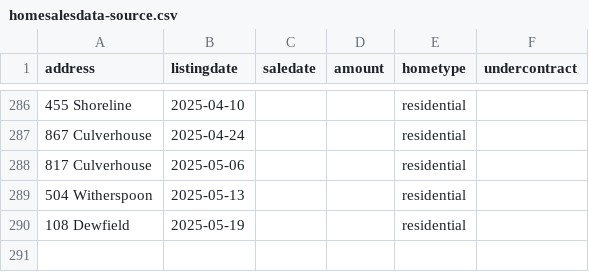
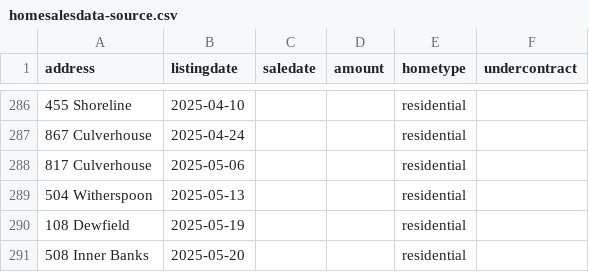
Before and after one commit to robhanssen/glenlake-homesales, a CSV file: sources/homesalesdata-source.csv, drawn as a sheet; only a part is shown, gaps mark what is left out; the diff names each change by its address in the sheet, - before the commit and + after, or states it on an @@ line.

Commit message:
new listing added

```diff
--- a/sources/homesalesdata-source.csv
+++ b/sources/homesalesdata-source.csv
+row 291: 508 Inner Banks | 2025-05-20 |  |  | residential
```
